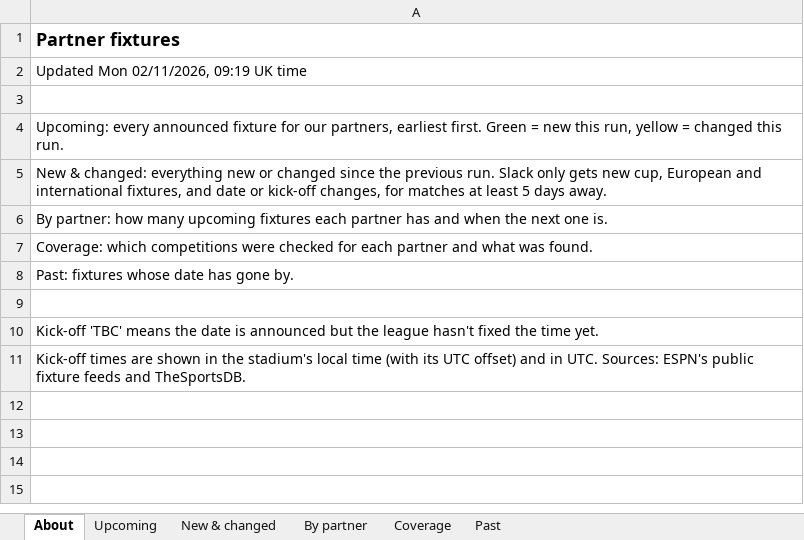
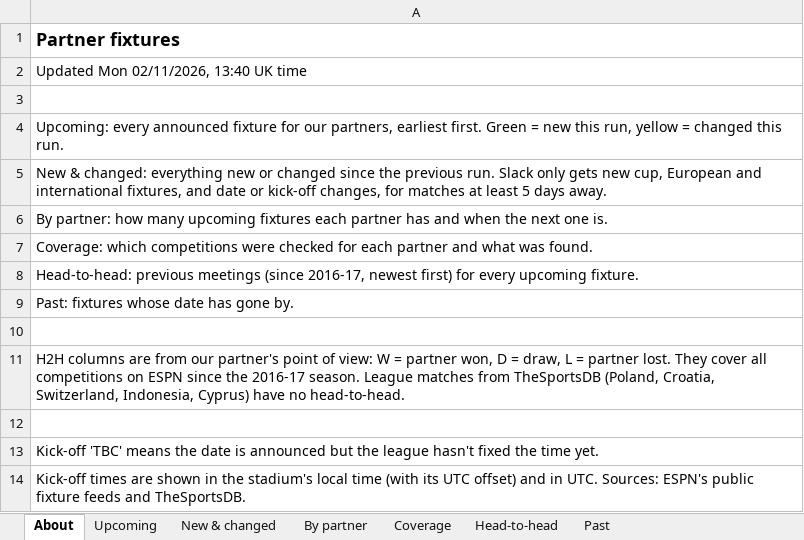
Before and after one commit to carola-jpg/Socios.com-Partner-fixtures, an Excel workbook: output/fixtures.xlsx, sheet About, drawn as a sheet; values as stored, in another font and other column widths than the file's, no borders; the diff names each change by its address in the sheet, - before the commit and + after, or states it on an @@ line.

Commit message:
Fixtures update 2026-11-02

```diff
--- a/output/fixtures.xlsx (sheet About)
+++ b/output/fixtures.xlsx (sheet About)
+sheet tab: Head-to-head
-A2: Updated Mon 02/11/2026, 09:19 UK time
+A2: Updated Mon 02/11/2026, 13:40 UK time
+row 8: Head-to-head: previous meetings (since 2016-17, newest first) for every upcoming fixture.
+row 10: (empty)
+row 11: H2H columns are from our partner's point of view: W = partner won, D = draw, L = partner lost. They cover all competitions on ESPN since the 2016-17 season. League matches from TheSportsDB (Poland, Croatia, Switzerland, Indonesia, Cyprus) have no head-to-head.
```
Also changed, not shown: sheet Upcoming, sheet New & changed, sheet Past, sheet Coverage, 3 other files.
